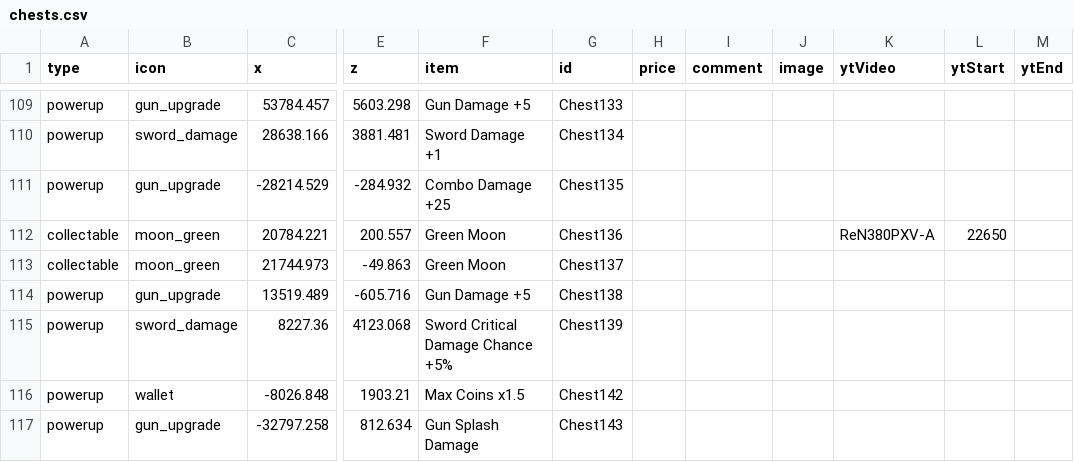
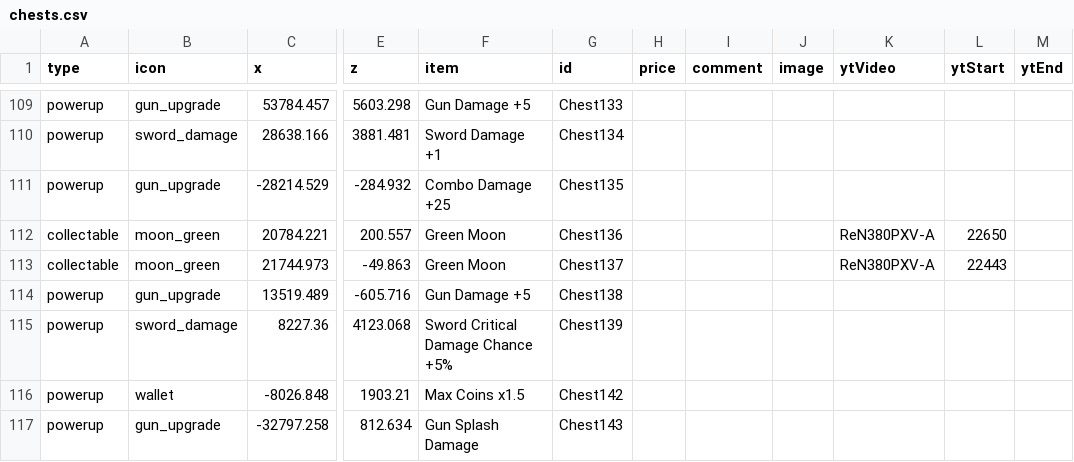
Before and after one commit to joric/supraland, a CSV file: data/legacy/sl/chests.csv, drawn as a sheet; only a part is shown, gaps mark what is left out; the diff names each change by its address in the sheet, - before the commit and + after, or states it on an @@ line.

Commit message:
add Chest137 (green moon) youtube

```diff
--- a/data/legacy/sl/chests.csv
+++ b/data/legacy/sl/chests.csv
-K113 (ytVideo): (empty)
+K113 (ytVideo): ReN380PXV-A
-L113 (ytStart): (empty)
+L113 (ytStart): 22443
```
